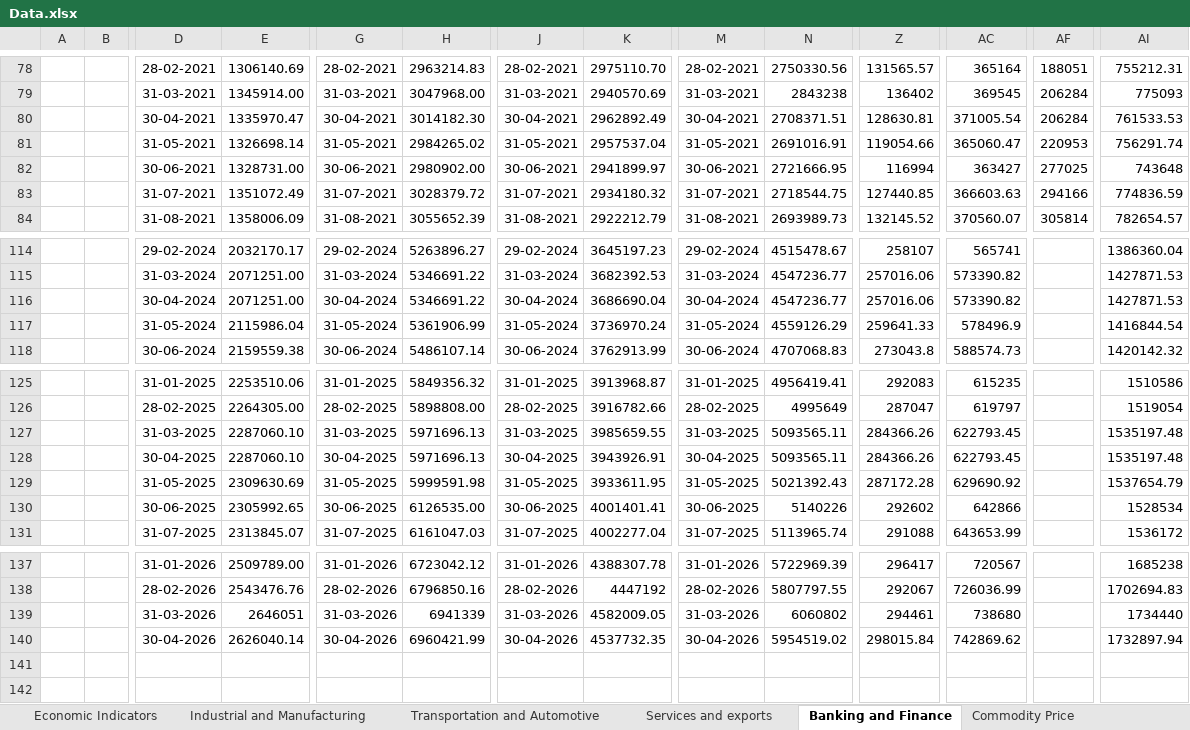
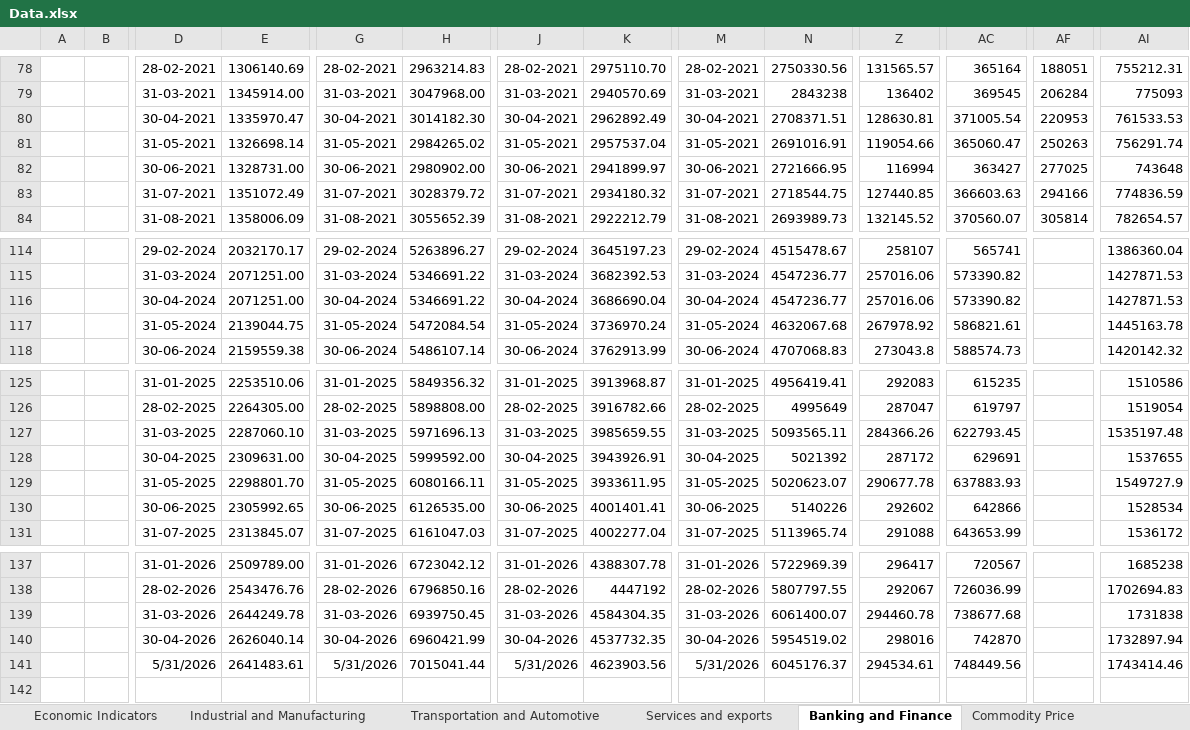
Before and after one commit to sevenalpharesearch-debug/Economic-Quarterly-Dashboard, an Excel workbook: Data.xlsx, sheet Banking and Finance, drawn as a sheet; only a part is shown, gaps mark what is left out; values as stored, in another font and other column widths than the file's, no borders; removed rows and columns are numbered as before the commit, all else as after; rows hold the shown columns only; the diff covers the shown part only; the diff names each change by its address in the sheet, - before the commit and + after, or states it on an @@ line.

```diff
--- a/Data.xlsx (sheet Banking and Finance)
+++ b/Data.xlsx (sheet Banking and Finance)
-AF80: 206284
+AF80: 220953
-AF81: 220953
+AF81: 250263
-E117: 2115986.04
+E117: 2139044.75
-H117: 5361906.99
+H117: 5472084.54
-N117: 4559126.29
+N117: 4632067.68
-Z117: 259641.33
+Z117: 267978.92
-AC117: 578496.9
+AC117: 586821.61
-AI117: 1416844.54
+AI117: 1445163.78
-E128: 2287060.10
+E128: 2309631.00
-H128: 5971696.13
+H128: 5999592.00
-N128: 5093565.11
+N128: 5021392
-Z128: 284366.26
+Z128: 287172
-AC128: 622793.45
+AC128: 629691
-AI128: 1535197.48
+AI128: 1537655
-E129: 2309630.69
+E129: 2298801.70
-H129: 5999591.98
+H129: 6080166.11
-N129: 5021392.43
+N129: 5020623.07
-Z129: 287172.28
+Z129: 290677.78
-AC129: 629690.92
+AC129: 637883.93
-AI129: 1537654.79
+AI129: 1549727.9
-E139: 2646051
+E139: 2644249.78
-H139: 6941339
+H139: 6939750.45
-K139: 4582009.05
+K139: 4584304.35
-N139: 6060802
+N139: 6061400.07
-Z139: 294461
+Z139: 294460.78
-AC139: 738680
+AC139: 738677.68
-AI139: 1734440
+AI139: 1731838
-Z140: 298015.84
+Z140: 298016
-AC140: 742869.62
+AC140: 742870
-row 141: (empty)
+row 141:  |  | 5/31/2026 | 2641483.61 | 5/31/2026 | 7015041.44 | 5/31/2026 | 4623903.56 | 5/31/2026 | 6045176.37 | 294534.61 | 748449.56 |  | 1743414.46
+row 142: (empty)
```
Also changed, not shown: 5 edited cells elsewhere in this sheet, sheet Commodity Price, sheet Industrial and Manufacturing, sheet Transportation and Automotive, sheet Economic Indicators, sheet Services and exports, sheet Market Dashboard, 2 more sheets, 1 other file.
